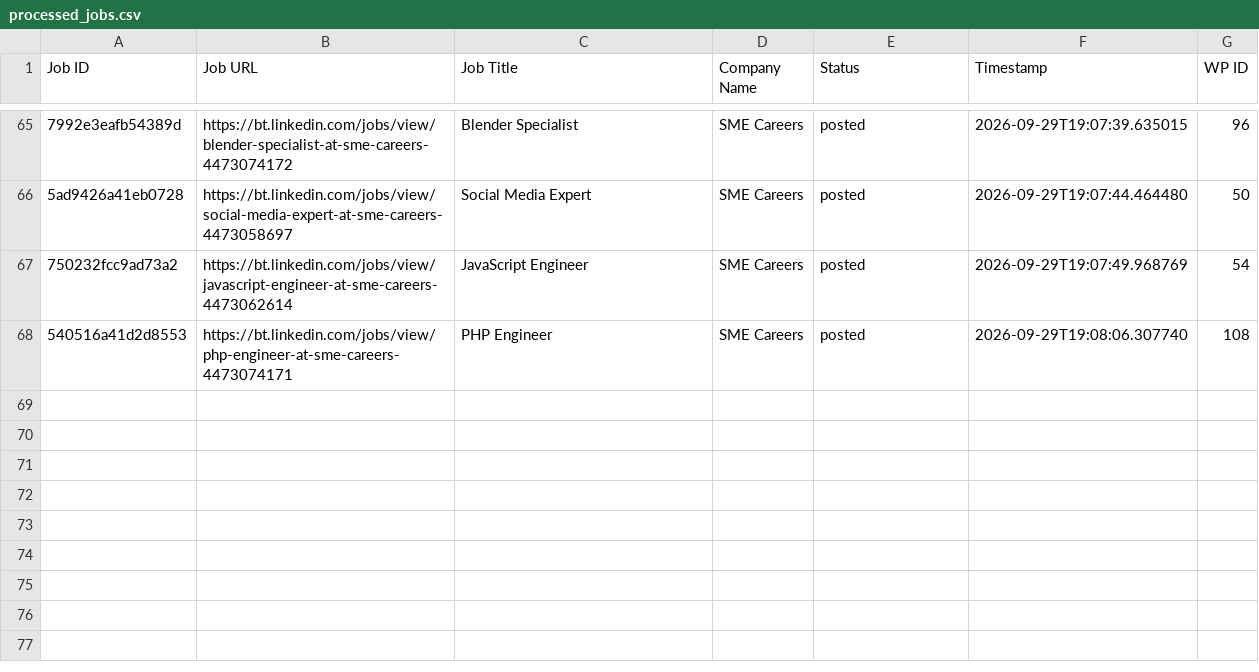
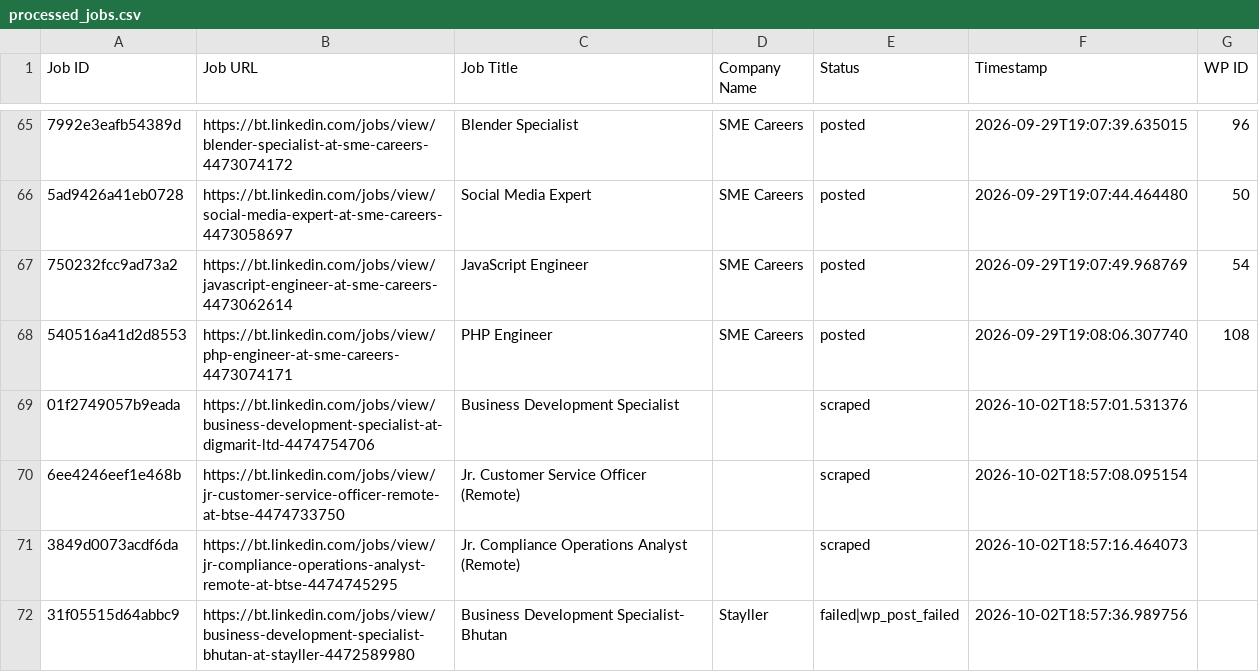
Before and after one commit to innovationinc2000/bt, a CSV file: processed_jobs.csv, drawn as a sheet; only a part is shown, gaps mark what is left out; the diff names each change by its address in the sheet, - before the commit and + after, or states it on an @@ line.

```diff
--- a/processed_jobs.csv
+++ b/processed_jobs.csv
+row 69: 01f2749057b9eada | https://bt.linkedin.com/jobs/view/business-development-specialist-at-digmarit-ltd-4474754706 | Business Development Specialist |  | scraped | 2026-10-02T18:57:01.531376
+row 70: 6ee4246eef1e468b | https://bt.linkedin.com/jobs/view/jr-customer-service-officer-remote-at-btse-4474733750 | Jr. Customer Service Officer (Remote) |  | scraped | 2026-10-02T18:57:08.095154
+row 71: 3849d0073acdf6da | https://bt.linkedin.com/jobs/view/jr-compliance-operations-analyst-remote-at-btse-4474745295 | Jr. Compliance Operations Analyst (Remote) |  | scraped | 2026-10-02T18:57:16.464073
+row 72: 31f05515d64abbc9 | https://bt.linkedin.com/jobs/view/business-development-specialist-bhutan-at-stayller-4472589980 | Business Development Specialist- Bhutan | Stayller | failed|wp_post_failed | 2026-10-02T18:57:36.989756
```
